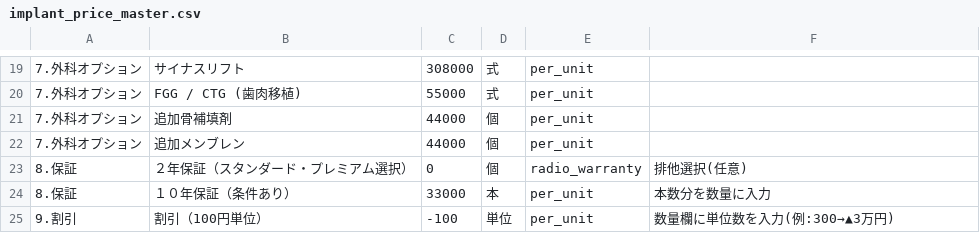
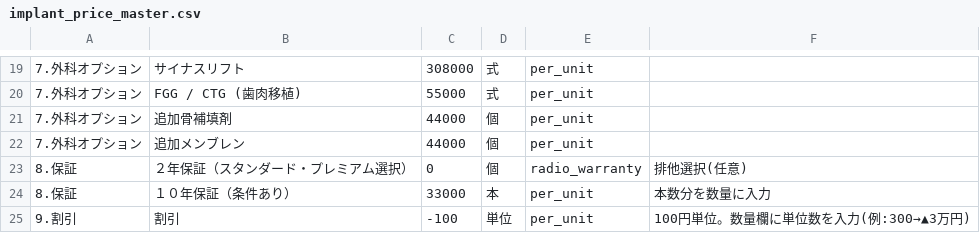
Before and after one commit to seishokai-dc/implant-estimate, a CSV file: implant_price_master.csv, drawn as a sheet; only a part is shown, gaps mark what is left out.

Commit message:
Add files via upload

```diff
--- a/implant_price_master.csv
+++ b/implant_price_master.csv
@@ -24,2 +24,2 @@
 8.保証,１０年保証（条件あり）,33000,本,per_unit,本数分を数量に入力
-9.割引,割引（100円単位）,-100,単位,per_unit,数量欄に単位数を入力(例:300→▲3万円)
+9.割引,割引,-100,単位,per_unit,100円単位。数量欄に単位数を入力(例:300→▲3万円)
```
